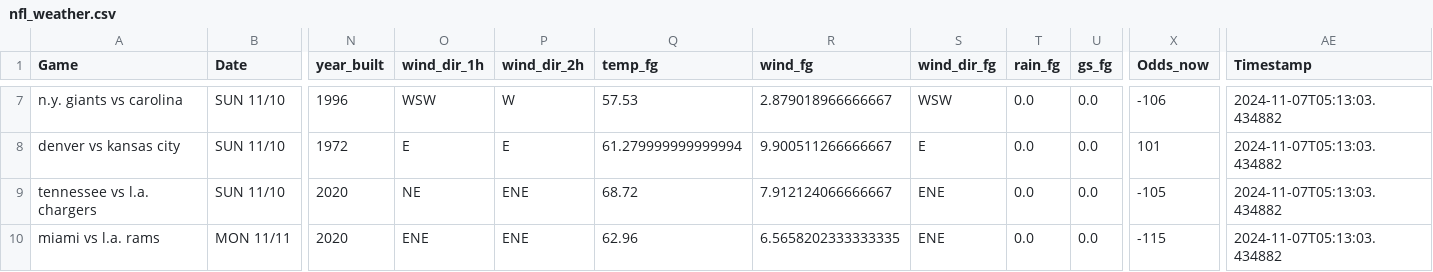
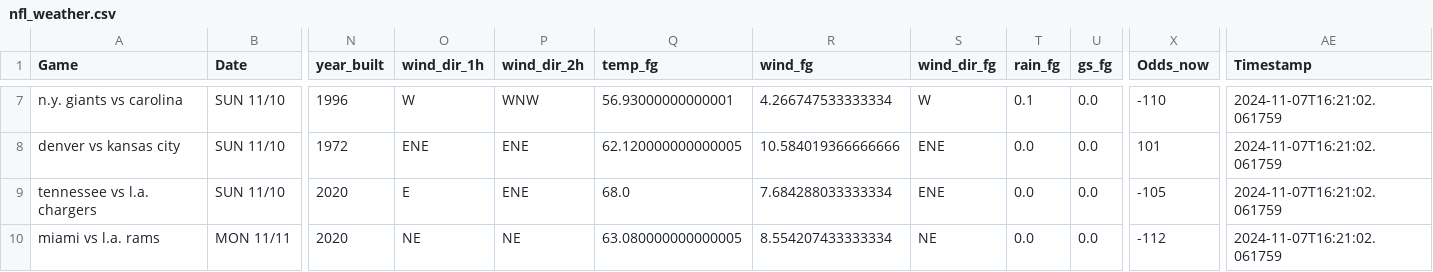
Before and after one commit to mslade50/football_weather, a CSV file: nfl_weather.csv, drawn as a sheet; only a part is shown, gaps mark what is left out; the diff covers the shown part only; the diff names each change by its address in the sheet, - before the commit and + after, or states it on an @@ line.

Commit message:
Update nfl_weather.csv with Timestamp 2024-11-07T16:21:02.061759

```diff
--- a/nfl_weather.csv
+++ b/nfl_weather.csv
-O7 (wind_dir_1h): WSW
+O7 (wind_dir_1h): W
-P7 (wind_dir_2h): W
+P7 (wind_dir_2h): WNW
-Q7 (temp_fg): 57.53
+Q7 (temp_fg): 56.93000000000001
-R7 (wind_fg): 2.879018966666667
+R7 (wind_fg): 4.266747533333334
-S7 (wind_dir_fg): WSW
+S7 (wind_dir_fg): W
-T7 (rain_fg): 0.0
+T7 (rain_fg): 0.1
-X7 (Odds_now): -106
+X7 (Odds_now): -110
-AE7:AE10 (Timestamp): 2024-11-07T05:13:03.434882
+AE7:AE10 (Timestamp): 2024-11-07T16:21:02.061759
-O8 (wind_dir_1h): E
+O8 (wind_dir_1h): ENE
-P8 (wind_dir_2h): E
+P8 (wind_dir_2h): ENE
-Q8 (temp_fg): 61.279999999999994
+Q8 (temp_fg): 62.120000000000005
-R8 (wind_fg): 9.900511266666667
+R8 (wind_fg): 10.584019366666666
-S8 (wind_dir_fg): E
+S8 (wind_dir_fg): ENE
-O9 (wind_dir_1h): NE
+O9 (wind_dir_1h): E
-Q9 (temp_fg): 68.72
+Q9 (temp_fg): 68.0
-R9 (wind_fg): 7.912124066666667
+R9 (wind_fg): 7.684288033333334
-O10 (wind_dir_1h): ENE
+O10 (wind_dir_1h): NE
-P10 (wind_dir_2h): ENE
+P10 (wind_dir_2h): NE
-Q10 (temp_fg): 62.96
+Q10 (temp_fg): 63.080000000000005
-R10 (wind_fg): 6.5658202333333335
+R10 (wind_fg): 8.554207433333334
-S10 (wind_dir_fg): ENE
+S10 (wind_dir_fg): NE
-X10 (Odds_now): -115
+X10 (Odds_now): -112
```
Also changed, not shown: 1 added row, 1 removed row and 28 edited cells elsewhere in this file.
